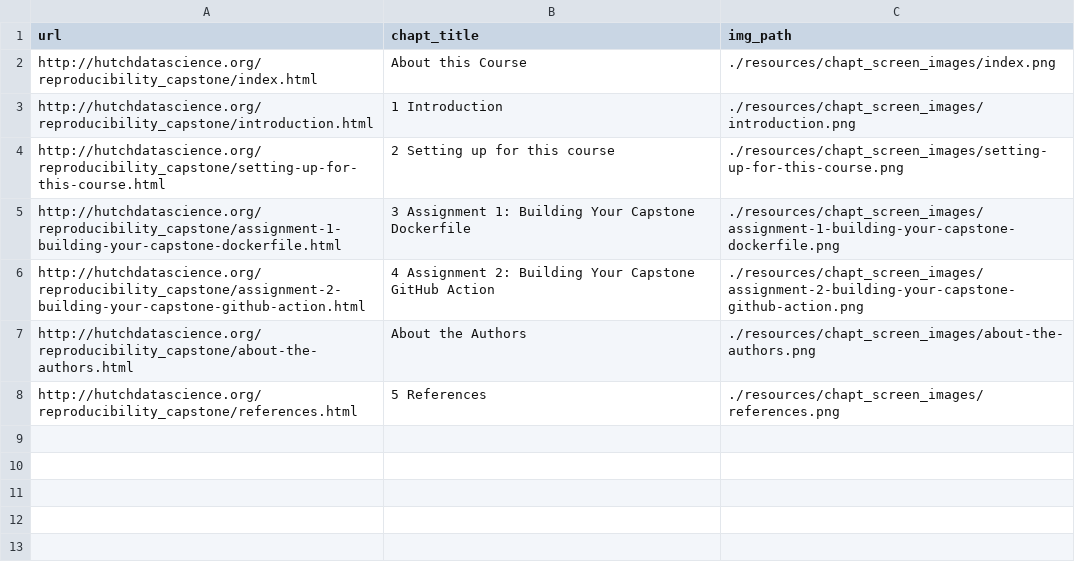
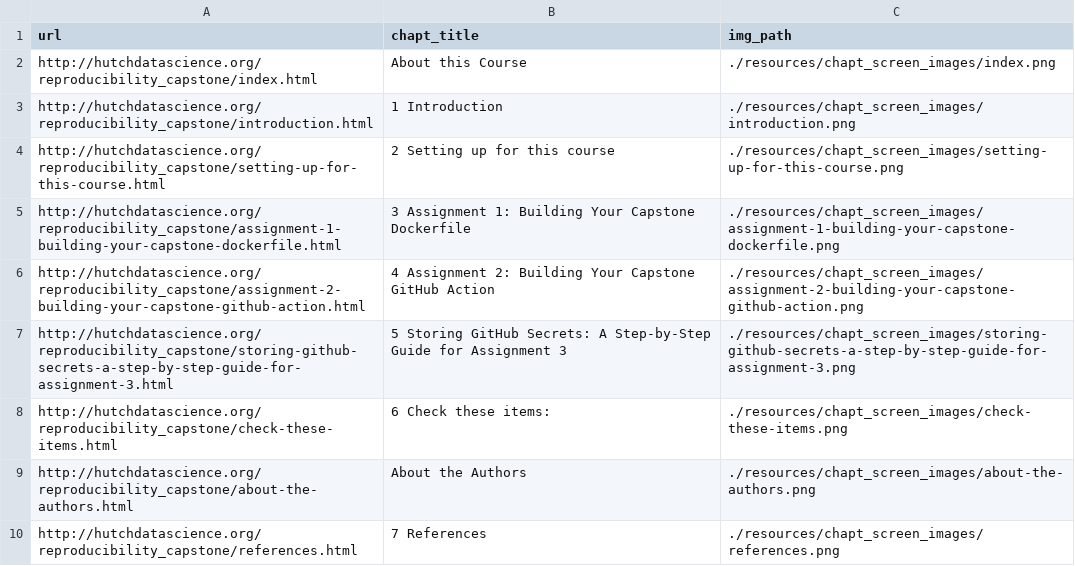
Before and after one commit to fhdsl/reproducibility_capstone, a TSV file: resources/chapt_screen_images/chapter_urls.tsv, drawn as a sheet.

```diff
--- a/resources/chapt_screen_images/chapter_urls.tsv
+++ b/resources/chapt_screen_images/chapter_urls.tsv
@@ -6,3 +6,5 @@ http://hutchdatascience.org/reproducibility_capstone/assignment-1-building-your-
 http://hutchdatascience.org/reproducibility_capstone/assignment-2-building-your-capstone-github-action.html	4 Assignment 2: Building Your Capstone GitHub Action	./resources/chapt_screen_images/assignment-2-building-your-capstone-github-action.png
+http://hutchdatascience.org/reproducibility_capstone/storing-github-secrets-a-step-by-step-guide-for-assignment-3.html	5 Storing GitHub Secrets: A Step-by-Step Guide for Assignment 3	./resources/chapt_screen_images/storing-github-secrets-a-step-by-step-guide-for-assignment-3.png
+http://hutchdatascience.org/reproducibility_capstone/check-these-items.html	6 Check these items:	./resources/chapt_screen_images/check-these-items.png
 http://hutchdatascience.org/reproducibility_capstone/about-the-authors.html	About the Authors	./resources/chapt_screen_images/about-the-authors.png
-http://hutchdatascience.org/reproducibility_capstone/references.html	5 References	./resources/chapt_screen_images/references.png
+http://hutchdatascience.org/reproducibility_capstone/references.html	7 References	./resources/chapt_screen_images/references.png
```
Also changed, not shown: 24 other files.
